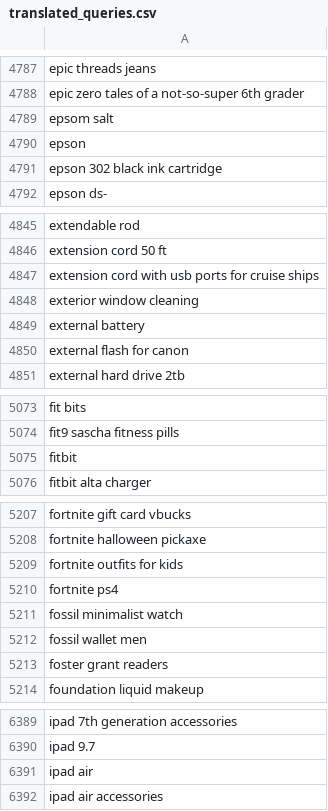
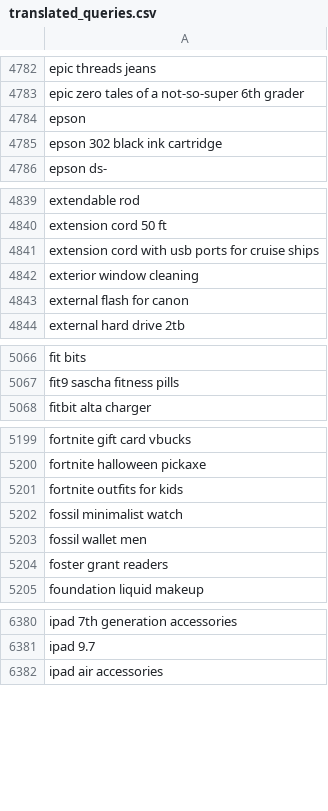
Before and after one commit to sajaa45/Search-Query-Clustering-with-Sentence-BERT-KMeans, a CSV file: translated_queries.csv, drawn as a sheet; only a part is shown, gaps mark what is left out; the diff covers the shown part only.

```diff
--- a/translated_queries.csv
+++ b/translated_queries.csv
@@ -4788,3 +4783,2 @@ epic threads jeans
 epic zero tales of a not-so-super 6th grader
-epsom salt
 epson
@@ -4848,3 +4842,2 @@ extension cord with usb ports for cruise ships
 exterior window cleaning
-external battery
 external flash for canon
@@ -5074,3 +5067,2 @@ fit bits
 fit9 sascha fitness pills
-fitbit
 fitbit alta charger
@@ -5209,3 +5201,2 @@ fortnite halloween pickaxe
 fortnite outfits for kids
-fortnite ps4
 fossil minimalist watch
@@ -6390,3 +6381,2 @@ ipad 7th generation accessories
 ipad 9.7
-ipad air
 ipad air accessories
```
Also changed, not shown: 21 removed rows elsewhere in this file, 2 other files.
